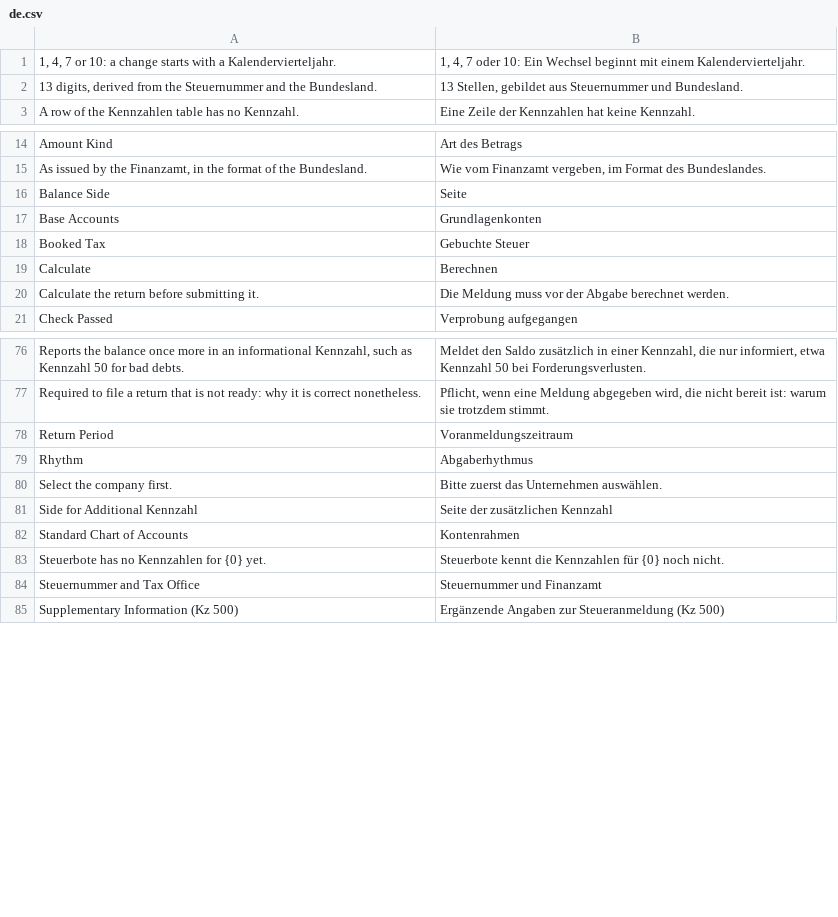
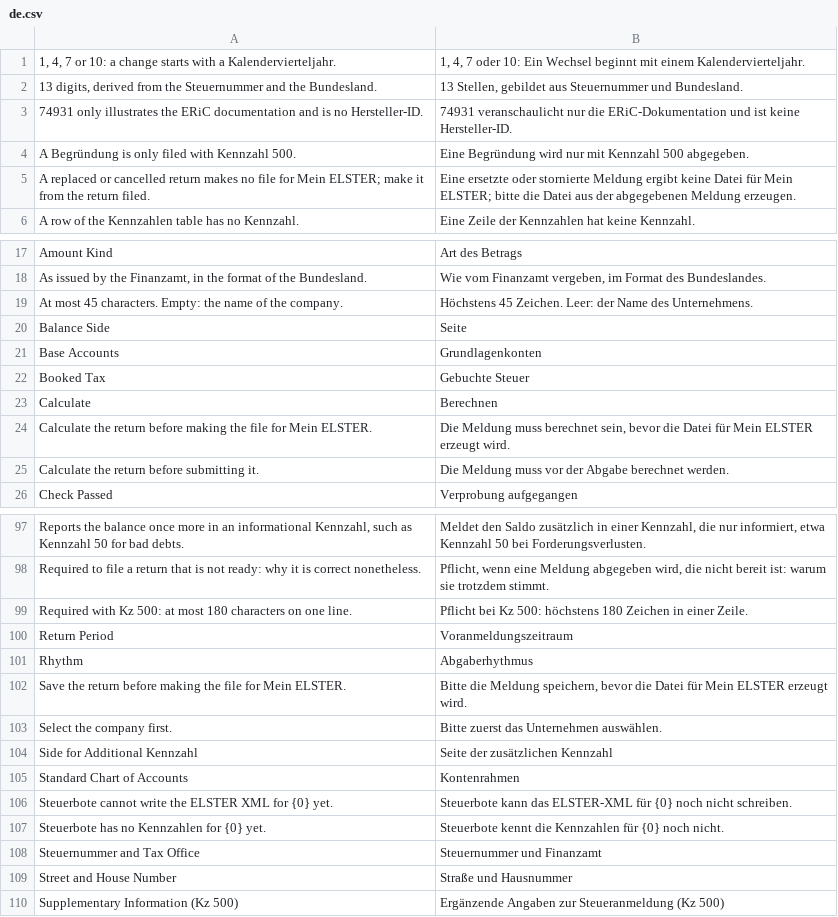
Before and after one commit to encircle360-oss/steuerbote, a CSV file: steuerbote/translations/de.csv, drawn as a sheet; only a part is shown, gaps mark what is left out; the diff covers the shown part only.

Commit message:
make the file for Mein ELSTER from a VAT Return
The VAT Return Settings take the Datenlieferant, name, street with house
number, postal code, town, phone and email, each as long as the schema
allows, and the Wirtschafts-Identifikationsnummer, refused on save when
ELSTER would not take them; an empty name stands for the company. The VAT
Return takes the Begründung of Kz 500, which goes with the code on save, and
the print shows it.

"XML für Mein ELSTER" builds the import file from the return as saved,
under the conditions of filing or for the return filed, and attaches it
privately to the return, the same content once. A corrected return writes
zero for each Kennzahl that the returns it replaces reported and it no
longer does.

```diff
--- a/steuerbote/translations/de.csv
+++ b/steuerbote/translations/de.csv
@@ -2,2 +2,5 @@
 "13 digits, derived from the Steuernummer and the Bundesland.","13 Stellen, gebildet aus Steuernummer und Bundesland."
+"74931 only illustrates the ERiC documentation and is no Hersteller-ID.","74931 veranschaulicht nur die ERiC-Dokumentation und ist keine Hersteller-ID."
+"A Begründung is only filed with Kennzahl 500.","Eine Begründung wird nur mit Kennzahl 500 abgegeben."
+"A replaced or cancelled return makes no file for Mein ELSTER; make it from the return filed.","Eine ersetzte oder stornierte Meldung ergibt keine Datei für Mein ELSTER; bitte die Datei aus der abgegebenen Meldung erzeugen."
 "A row of the Kennzahlen table has no Kennzahl.","Eine Zeile der Kennzahlen hat keine Kennzahl."
@@ -15,2 +18,3 @@
 "As issued by the Finanzamt, in the format of the Bundesland.","Wie vom Finanzamt vergeben, im Format des Bundeslandes."
+"At most 45 characters. Empty: the name of the company.","Höchstens 45 Zeichen. Leer: der Name des Unternehmens."
 "Balance Side","Seite"
@@ -19,2 +23,3 @@
 "Calculate","Berechnen"
+"Calculate the return before making the file for Mein ELSTER.","Die Meldung muss berechnet sein, bevor die Datei für Mein ELSTER erzeugt wird."
 "Calculate the return before submitting it.","Die Meldung muss vor der Abgabe berechnet werden."
@@ -77,4 +98,6 @@
 "Required to file a return that is not ready: why it is correct nonetheless.","Pflicht, wenn eine Meldung abgegeben wird, die nicht bereit ist: warum sie trotzdem stimmt."
+"Required with Kz 500: at most 180 characters on one line.","Pflicht bei Kz 500: höchstens 180 Zeichen in einer Zeile."
 "Return Period","Voranmeldungszeitraum"
 "Rhythm","Abgaberhythmus"
+"Save the return before making the file for Mein ELSTER.","Bitte die Meldung speichern, bevor die Datei für Mein ELSTER erzeugt wird."
 "Select the company first.","Bitte zuerst das Unternehmen auswählen."
@@ -82,4 +105,6 @@
 "Standard Chart of Accounts","Kontenrahmen"
+"Steuerbote cannot write the ELSTER XML for {0} yet.","Steuerbote kann das ELSTER-XML für {0} noch nicht schreiben."
 "Steuerbote has no Kennzahlen for {0} yet.","Steuerbote kennt die Kennzahlen für {0} noch nicht."
 "Steuernummer and Tax Office","Steuernummer und Finanzamt"
+"Street and House Number","Straße und Hausnummer"
 "Supplementary Information (Kz 500)","Ergänzende Angaben zur Steueranmeldung (Kz 500)"
```
Also changed, not shown: 35 added rows elsewhere in this file, 13 other files.
